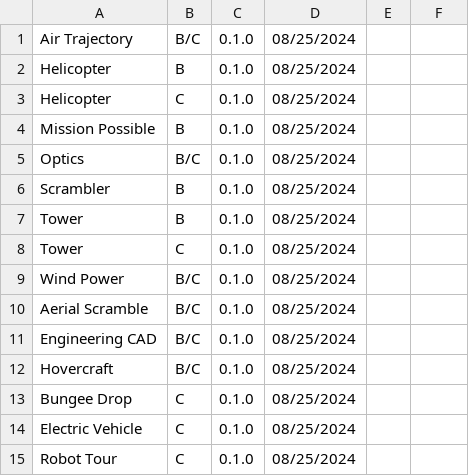
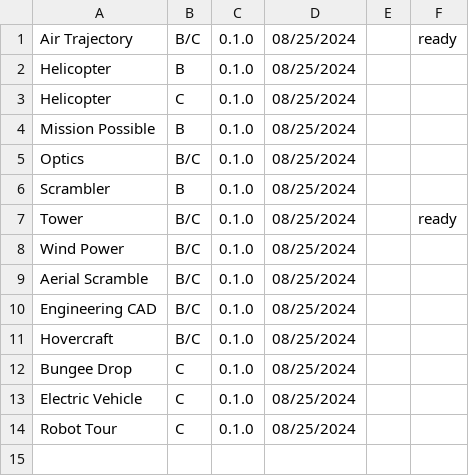
Before and after one commit to Duosmium/duosmium-event-scoresheets, a CSV file: versions.csv, drawn as a sheet.

Commit message:
Update versions.csv

```diff
--- a/versions.csv
+++ b/versions.csv
@@ -1,2 +1,2 @@
-Air Trajectory,B/C,0.1.0,08/25/2024,,
+Air Trajectory,B/C,0.1.0,08/25/2024,,ready
 Helicopter,B,0.1.0,08/25/2024,,
@@ -6,4 +6,3 @@ Optics,B/C,0.1.0,08/25/2024,,
 Scrambler,B,0.1.0,08/25/2024,,
-Tower,B,0.1.0,08/25/2024,,
-Tower,C,0.1.0,08/25/2024,,
+Tower,B/C,0.1.0,08/25/2024,,ready
 Wind Power,B/C,0.1.0,08/25/2024,,
```
